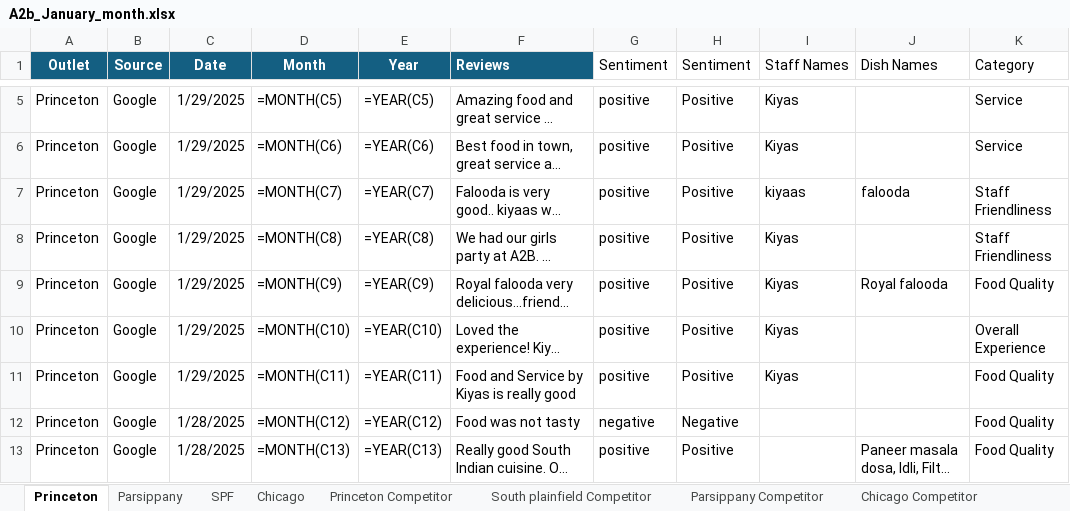
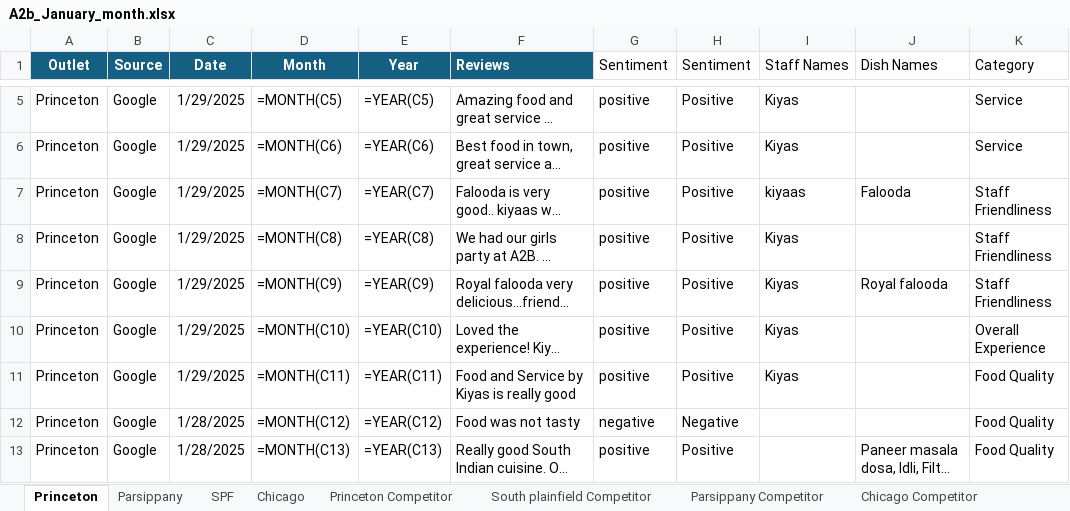
Before and after one commit to Yaswanth-Magil/Sentiment-Analysis-Dumy, an Excel workbook: A2b_January_month.xlsx, sheet Princeton, drawn as a sheet; only a part is shown, gaps mark what is left out; long unchanged cells end in …; values as stored, in another font and other column widths than the file's, no borders; formulas without a stored value are shown as written; table styles not drawn; the diff covers the shown part only; the diff names each change by its address in the sheet, - before the commit and + after, or states it on an @@ line.

```diff
--- a/A2b_January_month.xlsx (sheet Princeton)
+++ b/A2b_January_month.xlsx (sheet Princeton)
-J7 (Dish Names): falooda
+J7 (Dish Names): Falooda
-K9 (Category): Food Quality
+K9 (Category): Staff Friendliness
```
Also changed, not shown: 11 edited cells elsewhere in this sheet, sheet Chicago, sheet Parsippany, sheet SPF, sheet Princeton Competitor, sheet Parsippany Competitor, sheet South plainfield Competitor.
